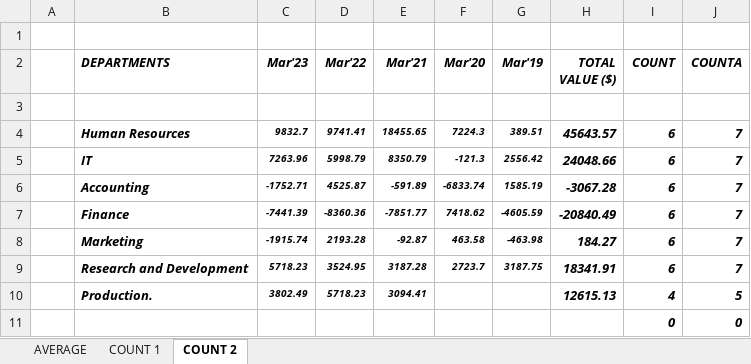
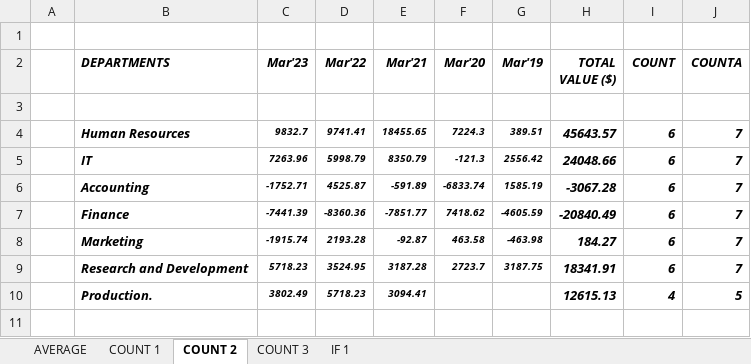
Before and after one commit to krishna-tops/Krishna-pyth, an Excel workbook: Assignment/EXCEL/ASSIGNMENT 1.xlsx, sheet COUNT 2, drawn as a sheet; values as stored, in another font and other column widths than the file's, no borders; the diff names each change by its address in the sheet, - before the commit and + after, or states it on an @@ line.

```diff
--- a/Assignment/EXCEL/ASSIGNMENT 1.xlsx (sheet COUNT 2)
+++ b/Assignment/EXCEL/ASSIGNMENT 1.xlsx (sheet COUNT 2)
+sheet tab: COUNT 3
+sheet tab: IF 1
-row 11:  |  |  |  |  |  |  |  | 0 | 0
```
Also changed, not shown: 4 other files.
